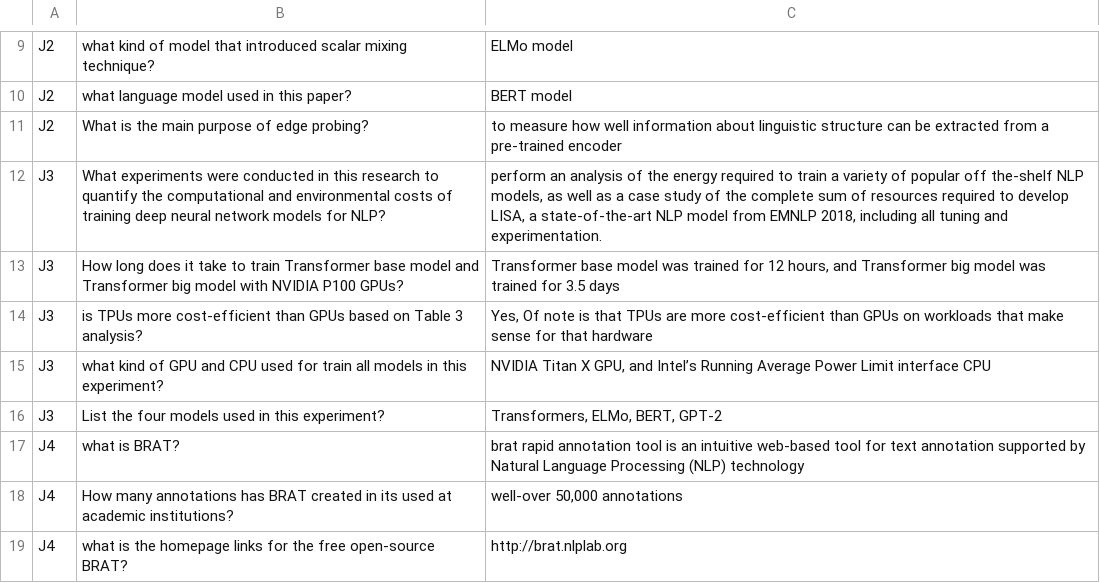
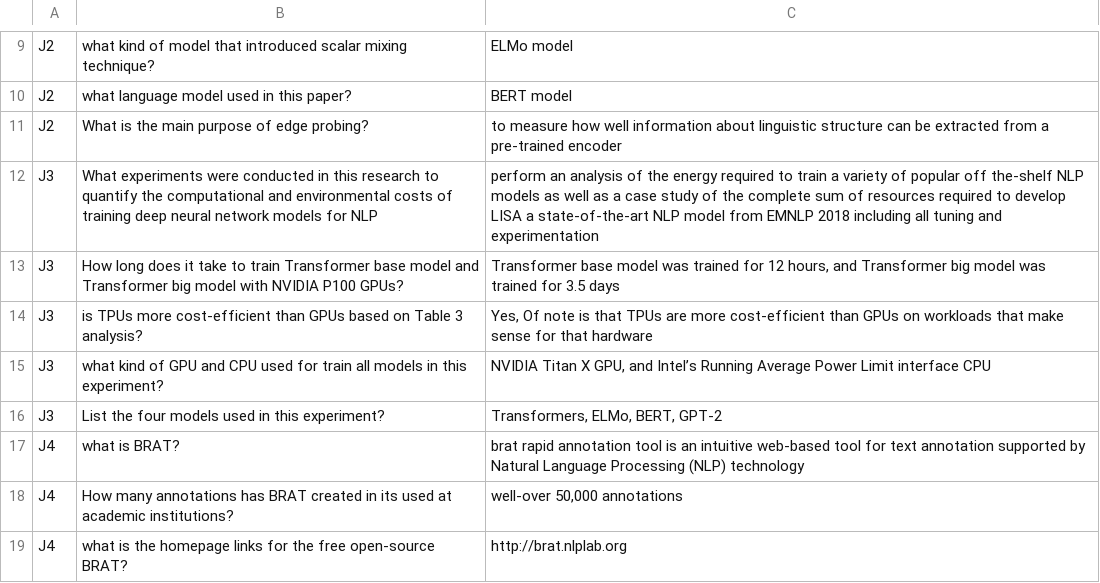
Before and after one commit to kairamilanifitria/Document-QA-dataset, a CSV file: datarag.csv, drawn as a sheet; only a part is shown, gaps mark what is left out.

Commit message:
Update datarag.csv

```diff
--- a/datarag.csv
+++ b/datarag.csv
@@ -11,3 +11,3 @@ J2;what language model used in this paper?;BERT model
 J2;What is the main purpose of edge probing?;to measure how well information about linguistic structure can be extracted from a pre-trained encoder
-J3;What experiments were conducted in this research to quantify the computational and environmental costs of training deep neural network models for NLP?;perform an analysis of the energy required to train a variety of popular off the-shelf NLP models, as well as a case study of the complete sum of resources required to develop LISA, a state-of-the-art NLP model from EMNLP 2018, including all tuning and experimentation.
+J3;What experiments were conducted in this research to quantify the computational and environmental costs of training deep neural network models for NLP;perform an analysis of the energy required to train a variety of popular off the-shelf NLP models as well as a case study of the complete sum of resources required to develop LISA a state-of-the-art NLP model from EMNLP 2018 including all tuning and experimentation
 J3;How long does it take to train Transformer base model and Transformer big model with NVIDIA P100 GPUs?;Transformer base model was trained for 12 hours, and Transformer big model was trained for 3.5 days
```
